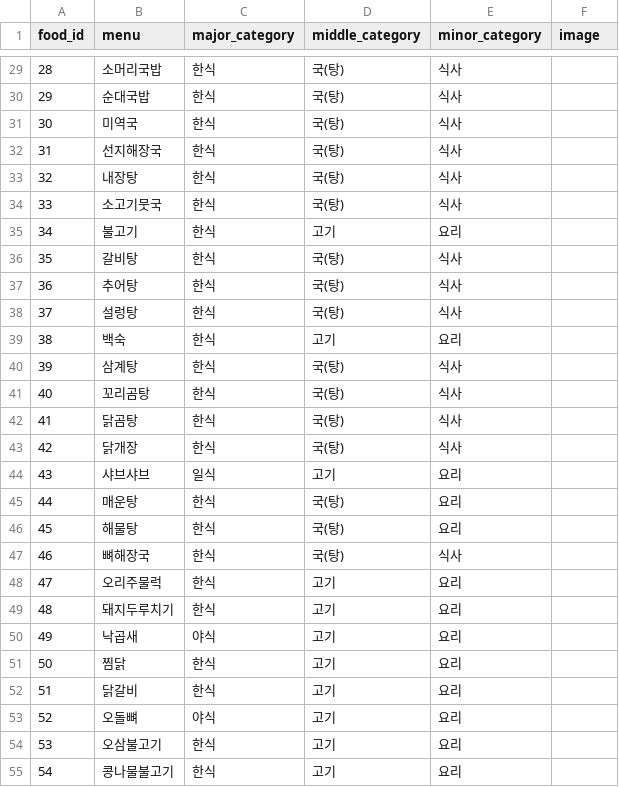
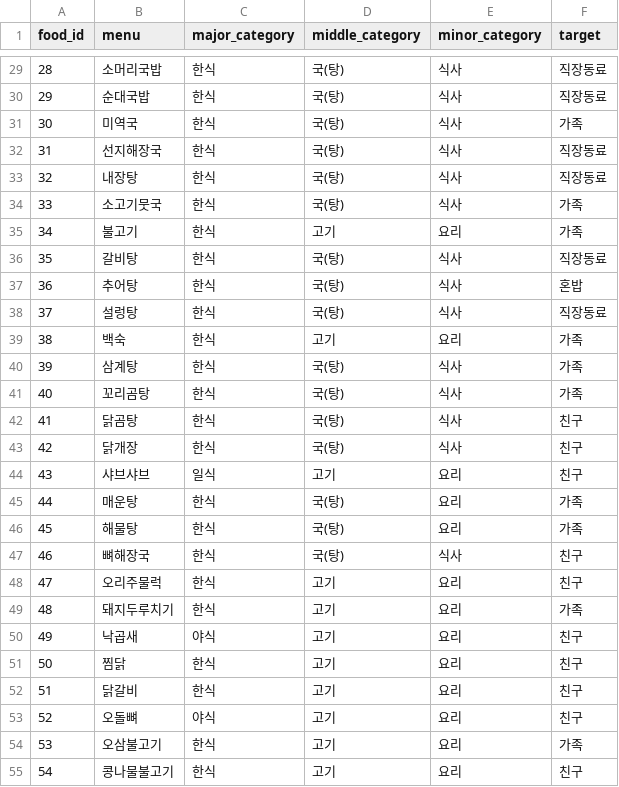
Before and after one commit to ja2w0nii/MRLA, a CSV file: foods/foods.csv, drawn as a sheet; only a part is shown, gaps mark what is left out; the diff covers the shown part only; the diff names each change by its address in the sheet, - before the commit and + after, or states it on an @@ line.

```diff
--- a/foods/foods.csv
+++ b/foods/foods.csv
-F1: image
+F1: target
-F29:F30 (target): (empty)
+F29:F30 (target): 직장동료
-F31 (target): (empty)
+F31 (target): 가족
-F32:F33 (target): (empty)
+F32:F33 (target): 직장동료
-F34:F35 (target): (empty)
+F34:F35 (target): 가족
-F36 (target): (empty)
+F36 (target): 직장동료
-F37 (target): (empty)
+F37 (target): 혼밥
-F38 (target): (empty)
+F38 (target): 직장동료
-F39:F41 (target): (empty)
+F39:F41 (target): 가족
-F42:F44 (target): (empty)
+F42:F44 (target): 친구
-F45:F46 (target): (empty)
+F45:F46 (target): 가족
-F47:F48 (target): (empty)
+F47:F48 (target): 친구
-F49 (target): (empty)
+F49 (target): 가족
-F50:F53 (target): (empty)
+F50:F53 (target): 친구
-F54 (target): (empty)
+F54 (target): 가족
-F55 (target): (empty)
+F55 (target): 친구
```
Also changed, not shown: 114 edited cells elsewhere in this file, 4 other files.
